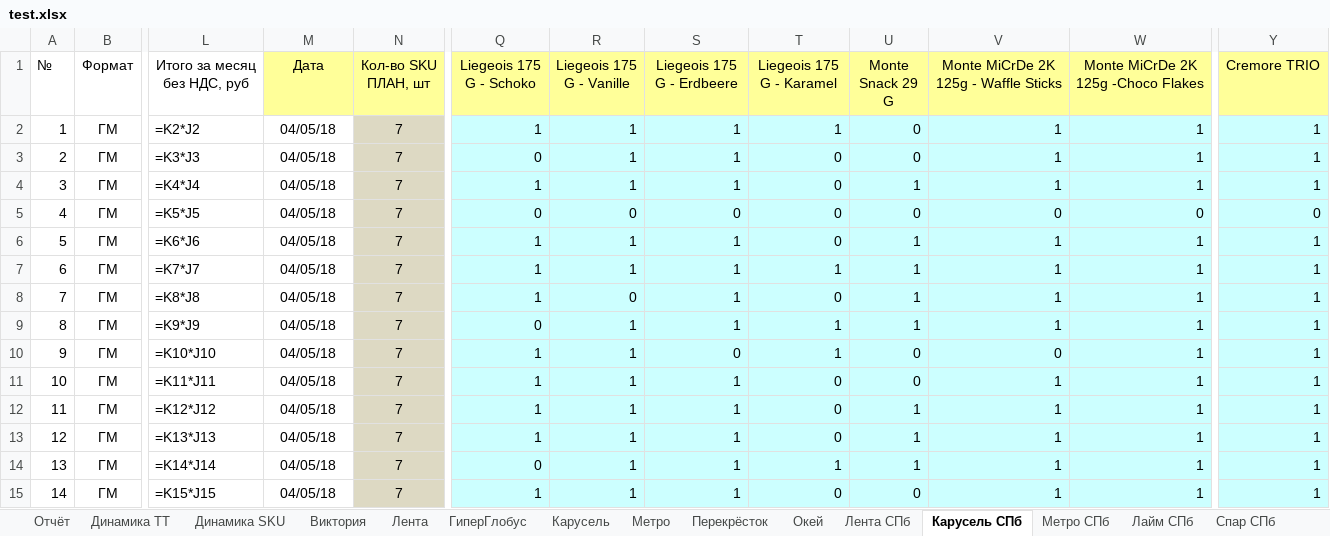
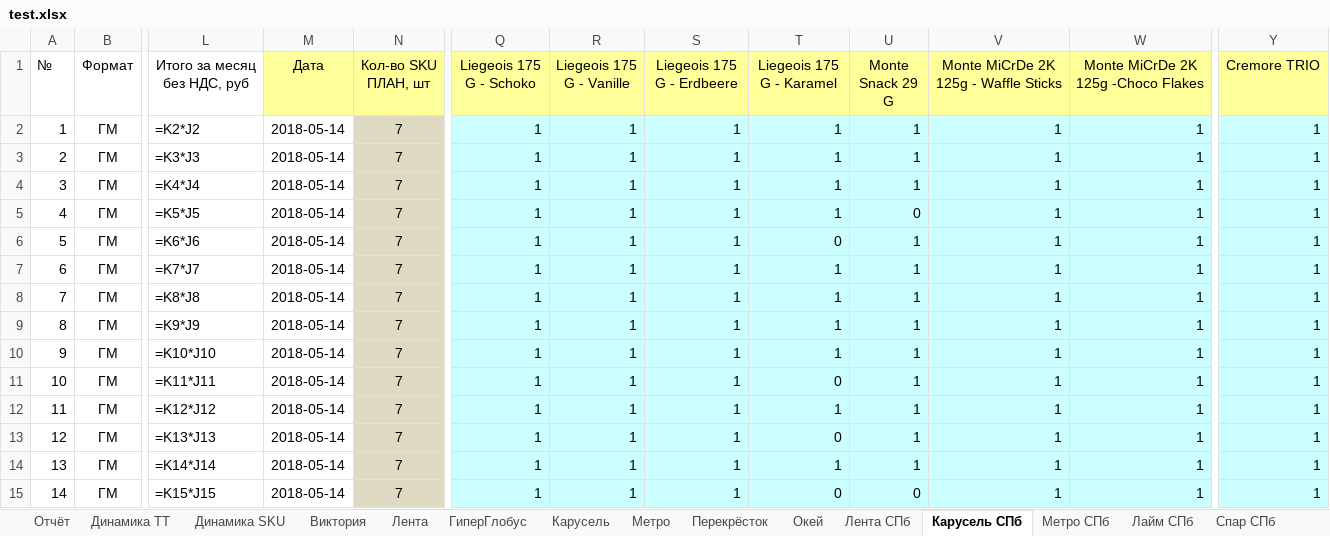
Before and after one commit to gogabugay/auto_zott, an Excel workbook: test.xlsx, sheet Карусель СПб, drawn as a sheet; only a part is shown, gaps mark what is left out; values as stored, in another font and other column widths than the file's, no borders; formulas without a stored value are shown as written; conditional formats not drawn; the diff names each change by its address in the sheet, - before the commit and + after, or states it on an @@ line.

```diff
--- a/test.xlsx (sheet Карусель СПб)
+++ b/test.xlsx (sheet Карусель СПб)
-M2:M15 (Дата): 04/05/18
+M2:M15 (Дата): 2018-05-14
-U2:U3 (Monte Snack 29 G): 0
+U2:U3 (Monte Snack 29 G): 1
-Q3 (Liegeois 175 G - Schoko): 0
+Q3 (Liegeois 175 G - Schoko): 1
-T3:T5 (Liegeois 175 G - Karamel): 0
+T3:T5 (Liegeois 175 G - Karamel): 1
-Q5 (Liegeois 175 G - Schoko): 0
+Q5 (Liegeois 175 G - Schoko): 1
-R5 (Liegeois 175 G - Vanille): 0
+R5 (Liegeois 175 G - Vanille): 1
-S5 (Liegeois 175 G - Erdbeere): 0
+S5 (Liegeois 175 G - Erdbeere): 1
-V5: 0
+V5: 1
-W5: 0
+W5: 1
-Y5 (Cremore TRIO): 0
+Y5 (Cremore TRIO): 1
-R8 (Liegeois 175 G - Vanille): 0
+R8 (Liegeois 175 G - Vanille): 1
-T8 (Liegeois 175 G - Karamel): 0
+T8 (Liegeois 175 G - Karamel): 1
-Q9 (Liegeois 175 G - Schoko): 0
+Q9 (Liegeois 175 G - Schoko): 1
-S10 (Liegeois 175 G - Erdbeere): 0
+S10 (Liegeois 175 G - Erdbeere): 1
-U10:U11 (Monte Snack 29 G): 0
+U10:U11 (Monte Snack 29 G): 1
-V10: 0
+V10: 1
-T12 (Liegeois 175 G - Karamel): 0
+T12 (Liegeois 175 G - Karamel): 1
-Q14 (Liegeois 175 G - Schoko): 0
+Q14 (Liegeois 175 G - Schoko): 1
```
Also changed, not shown: sheet Лента СПб, sheet Лента Регион, sheet Спар СПб, sheet Окей СПб, sheet Лайм СПб, sheet Ашан Регион, 4 more sheets, Zott.xlsx, 4 other files.
